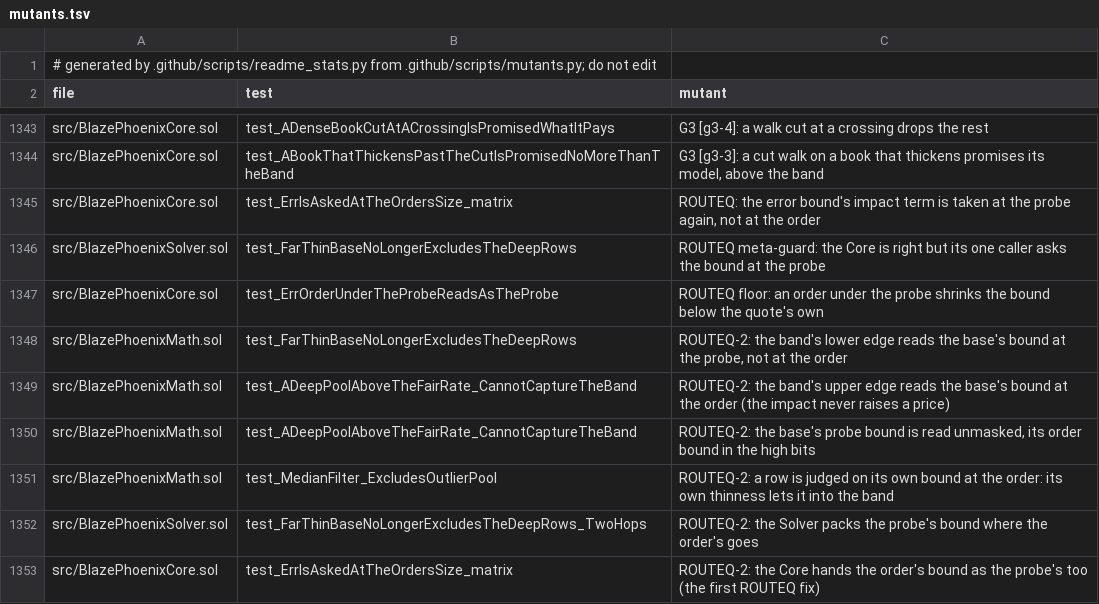
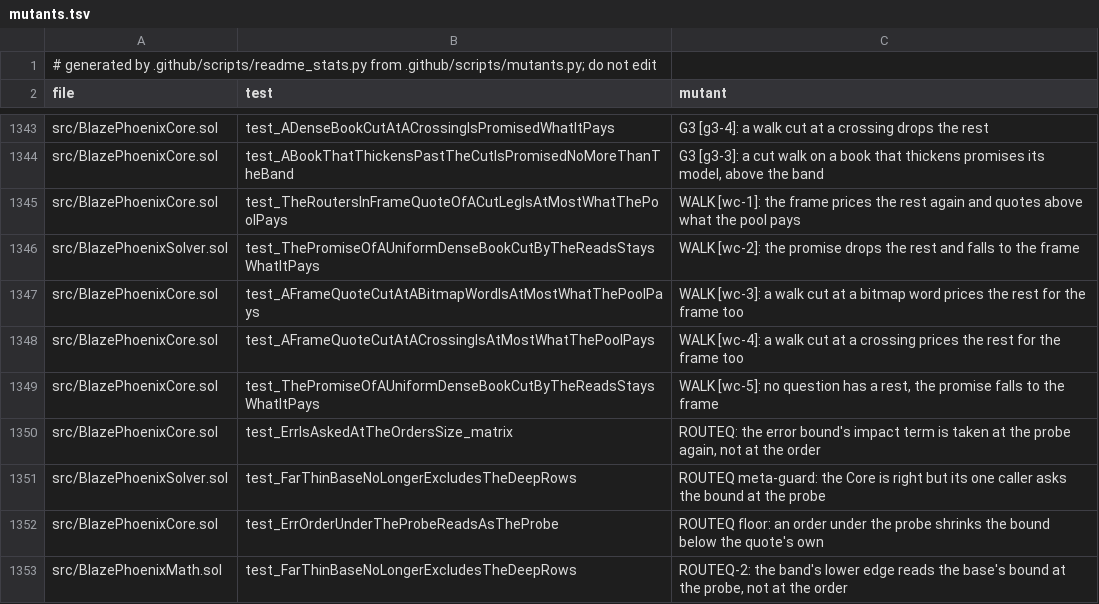
Before and after one commit to blazephoenixxyz-crypto/Blaze-Phoenix-Dex, a TSV file: docs/assurance/mutants.tsv, drawn as a sheet; only a part is shown, gaps mark what is left out; the shorter side is filled out with more unchanged rows.

```diff
--- a/docs/assurance/mutants.tsv
+++ b/docs/assurance/mutants.tsv
@@ -1344,2 +1344,7 @@ src/BlazePhoenixCore.sol	test_ADenseBookCutAtACrossingIsPromisedWhatItPays	G3 [g
 src/BlazePhoenixCore.sol	test_ABookThatThickensPastTheCutIsPromisedNoMoreThanTheBand	G3 [g3-3]: a cut walk on a book that thickens promises its model, above the band
+src/BlazePhoenixCore.sol	test_TheRoutersInFrameQuoteOfACutLegIsAtMostWhatThePoolPays	WALK [wc-1]: the frame prices the rest again and quotes above what the pool pays
+src/BlazePhoenixSolver.sol	test_ThePromiseOfAUniformDenseBookCutByTheReadsStaysWhatItPays	WALK [wc-2]: the promise drops the rest and falls to the frame
+src/BlazePhoenixCore.sol	test_AFrameQuoteCutAtABitmapWordIsAtMostWhatThePoolPays	WALK [wc-3]: a walk cut at a bitmap word prices the rest for the frame too
+src/BlazePhoenixCore.sol	test_AFrameQuoteCutAtACrossingIsAtMostWhatThePoolPays	WALK [wc-4]: a walk cut at a crossing prices the rest for the frame too
+src/BlazePhoenixCore.sol	test_ThePromiseOfAUniformDenseBookCutByTheReadsStaysWhatItPays	WALK [wc-5]: no question has a rest, the promise falls to the frame
 src/BlazePhoenixCore.sol	test_ErrIsAskedAtTheOrdersSize_matrix	ROUTEQ: the error bound's impact term is taken at the probe again, not at the order
```
Also changed, not shown: docs/assurance/v3-reads.tsv, 20 other files.
